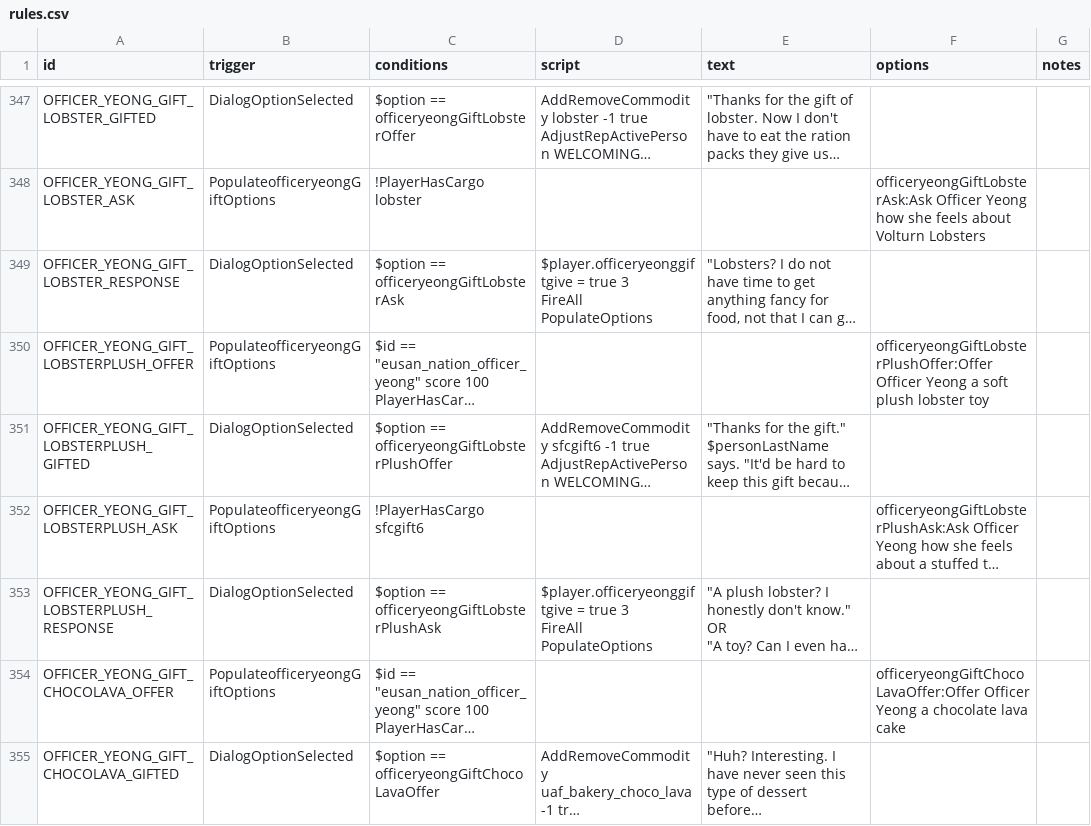
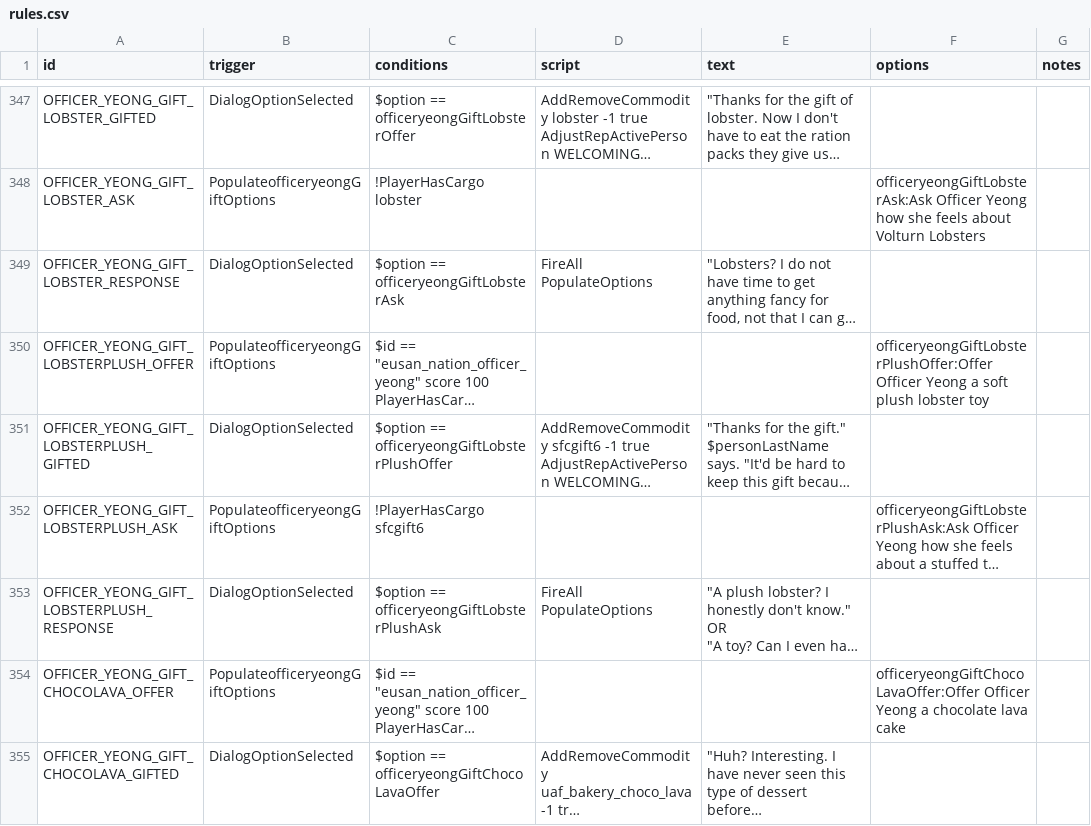
Before and after one commit to naslee2/SignalisMod, a CSV file: data/campaign/rules.csv, drawn as a sheet; only a part is shown, gaps mark what is left out; long unchanged cells end in …; ↵ is a line break in a cell; the diff covers the shown part only; the diff names each change by its address in the sheet, - before the commit and + after, or states it on an @@ line.

```diff
--- a/data/campaign/rules.csv
+++ b/data/campaign/rules.csv
-D349 (script): $player.officeryeonggiftgive = true 3 ↵ FireAll PopulateOptions
+D349 (script): FireAll PopulateOptions
-D353 (script): $player.officeryeonggiftgive = true 3 ↵ FireAll PopulateOptions
+D353 (script): FireAll PopulateOptions
```
Also changed, not shown: 1 moved row and 7 edited cells elsewhere in this file, 2 other files.
